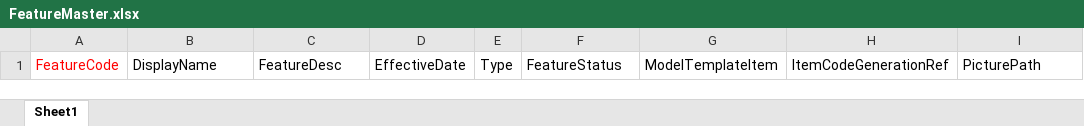
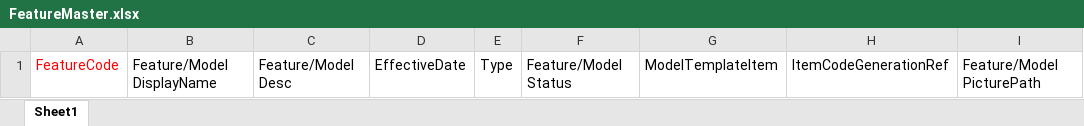
Before and after one commit to nadeem1018/opti-configurator, an Excel workbook: configuratior/src/assets/data/json/FeatureMaster.xlsx, sheet Sheet1, drawn as a sheet; only a part is shown; values as stored, in another font and other column widths than the file's, no borders; the diff names each change by its address in the sheet, - before the commit and + after, or states it on an @@ line.

Commit message:
excel header changes

```diff
--- a/configuratior/src/assets/data/json/FeatureMaster.xlsx (sheet Sheet1)
+++ b/configuratior/src/assets/data/json/FeatureMaster.xlsx (sheet Sheet1)
-B1: DisplayName
+B1: Feature/Model DisplayName
-C1: FeatureDesc
+C1: Feature/Model Desc
-F1: FeatureStatus
+F1: Feature/Model Status
-I1: PicturePath
+I1: Feature/Model PicturePath
```
